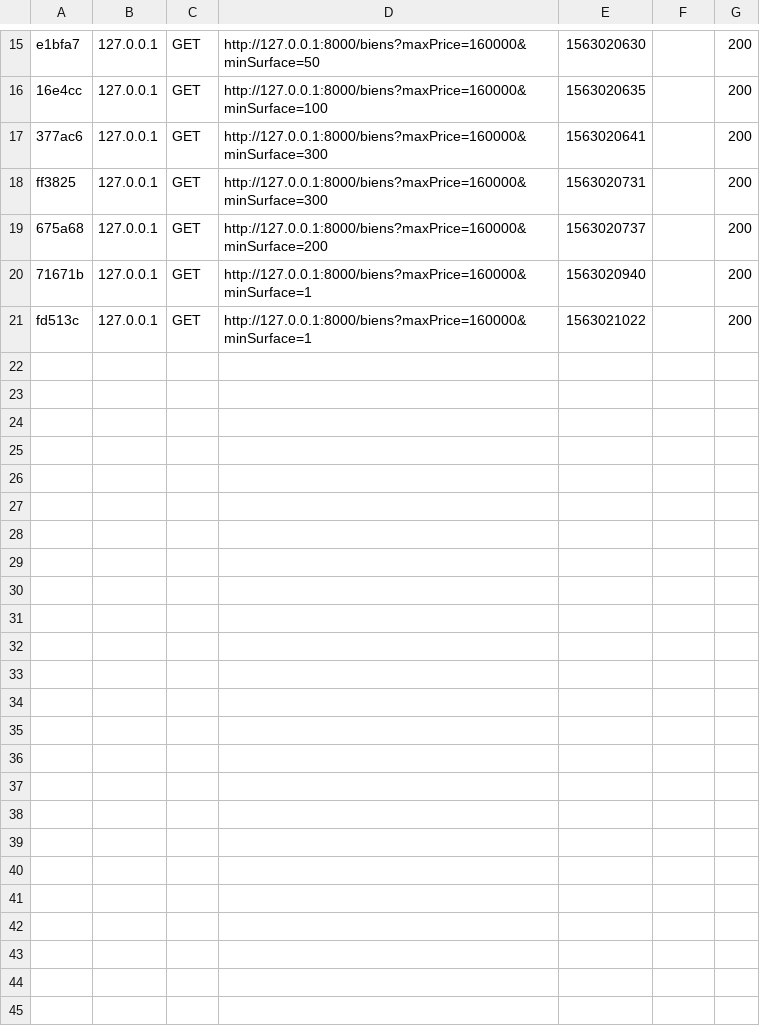
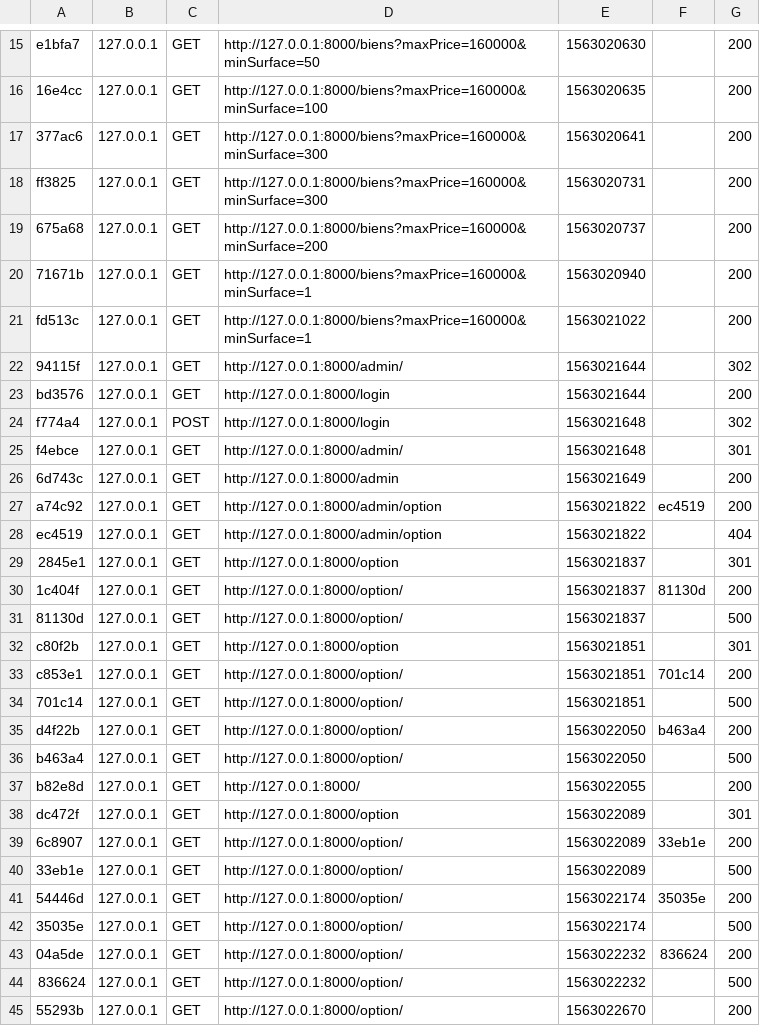
Before and after one commit to ArthurP44/agence_immo_symfony, a CSV file: var/cache/dev/profiler/index.csv, drawn as a sheet; only a part is shown, gaps mark what is left out.

Commit message:
created Option entity

```diff
--- a/var/cache/dev/profiler/index.csv
+++ b/var/cache/dev/profiler/index.csv
@@ -21 +21,25 @@ ff3825,127.0.0.1,GET,http://127.0.0.1:8000/biens?maxPrice=160000&minSurface=300,
 fd513c,127.0.0.1,GET,http://127.0.0.1:8000/biens?maxPrice=160000&minSurface=1,1563021022,,200
+94115f,127.0.0.1,GET,http://127.0.0.1:8000/admin/,1563021644,,302
+bd3576,127.0.0.1,GET,http://127.0.0.1:8000/login,1563021644,,200
+f774a4,127.0.0.1,POST,http://127.0.0.1:8000/login,1563021648,,302
+f4ebce,127.0.0.1,GET,http://127.0.0.1:8000/admin/,1563021648,,301
+6d743c,127.0.0.1,GET,http://127.0.0.1:8000/admin,1563021649,,200
+a74c92,127.0.0.1,GET,http://127.0.0.1:8000/admin/option,1563021822,ec4519,200
+ec4519,127.0.0.1,GET,http://127.0.0.1:8000/admin/option,1563021822,,404
+2845e1,127.0.0.1,GET,http://127.0.0.1:8000/option,1563021837,,301
+1c404f,127.0.0.1,GET,http://127.0.0.1:8000/option/,1563021837,81130d,200
+81130d,127.0.0.1,GET,http://127.0.0.1:8000/option/,1563021837,,500
+c80f2b,127.0.0.1,GET,http://127.0.0.1:8000/option,1563021851,,301
+c853e1,127.0.0.1,GET,http://127.0.0.1:8000/option/,1563021851,701c14,200
+701c14,127.0.0.1,GET,http://127.0.0.1:8000/option/,1563021851,,500
+d4f22b,127.0.0.1,GET,http://127.0.0.1:8000/option/,1563022050,b463a4,200
+b463a4,127.0.0.1,GET,http://127.0.0.1:8000/option/,1563022050,,500
+b82e8d,127.0.0.1,GET,http://127.0.0.1:8000/,1563022055,,200
+dc472f,127.0.0.1,GET,http://127.0.0.1:8000/option,1563022089,,301
+6c8907,127.0.0.1,GET,http://127.0.0.1:8000/option/,1563022089,33eb1e,200
+33eb1e,127.0.0.1,GET,http://127.0.0.1:8000/option/,1563022089,,500
+54446d,127.0.0.1,GET,http://127.0.0.1:8000/option/,1563022174,35035e,200
+35035e,127.0.0.1,GET,http://127.0.0.1:8000/option/,1563022174,,500
+04a5de,127.0.0.1,GET,http://127.0.0.1:8000/option/,1563022232,836624,200
+836624,127.0.0.1,GET,http://127.0.0.1:8000/option/,1563022232,,500
+55293b,127.0.0.1,GET,http://127.0.0.1:8000/option/,1563022670,,200
```
Also changed, not shown: 23 other files.
